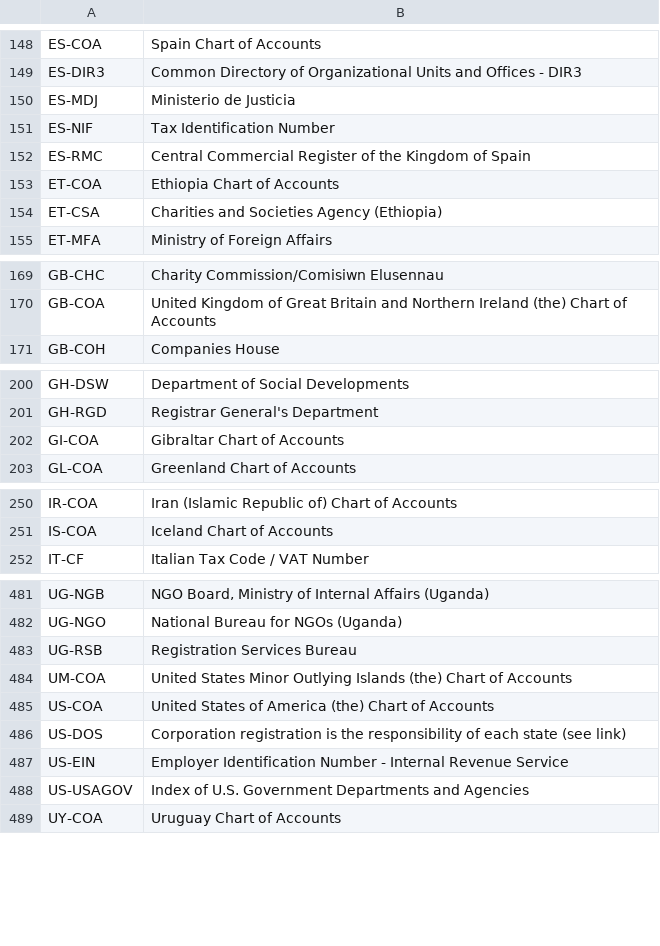
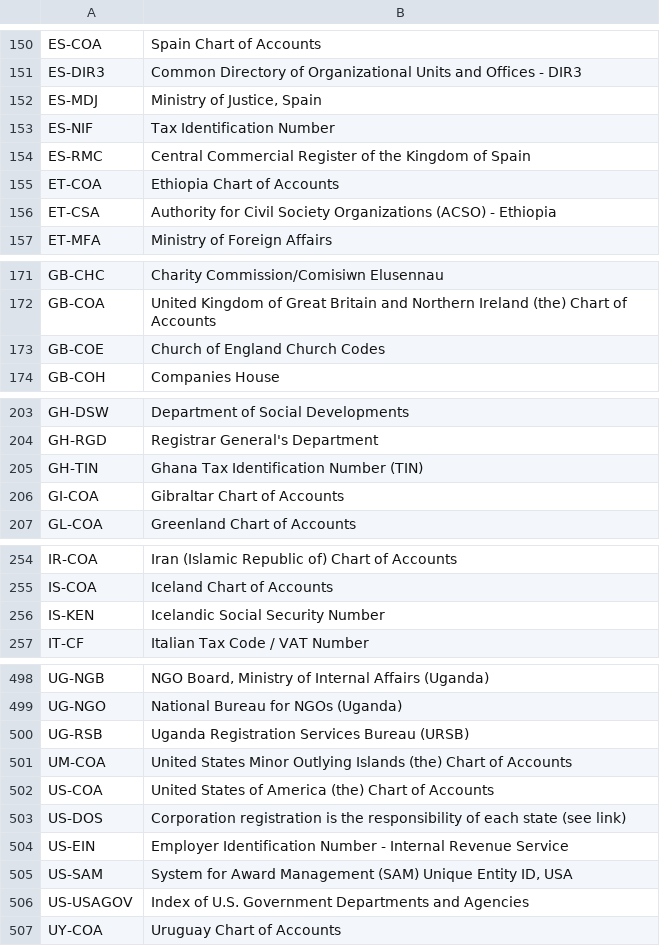
Before and after one commit to Open-Telecoms-Data/open-fibre-data-standard, a CSV file: codelists/open/organisationIdentifierScheme.csv, drawn as a sheet; only a part is shown, gaps mark what is left out; the diff covers the shown part only.

```diff
--- a/codelists/open/organisationIdentifierScheme.csv
+++ b/codelists/open/organisationIdentifierScheme.csv
@@ -149,3 +151,3 @@ ES-COA,Spain Chart of Accounts
 ES-DIR3,Common Directory of Organizational Units and Offices - DIR3
-ES-MDJ,Ministerio de Justicia
+ES-MDJ,"Ministry of Justice, Spain"
 ES-NIF,Tax Identification Number
@@ -153,3 +155,3 @@ ES-RMC,Central Commercial Register of the Kingdom of Spain
 ET-COA,Ethiopia Chart of Accounts
-ET-CSA,Charities and Societies Agency (Ethiopia)
+ET-CSA,Authority for Civil Society Organizations (ACSO) - Ethiopia
 ET-MFA,Ministry of Foreign Affairs
@@ -170,2 +172,3 @@ GB-CHC,Charity Commission/Comisiwn Elusennau
 GB-COA,United Kingdom of Great Britain and Northern Ireland (the) Chart of Accounts
+GB-COE,Church of England Church Codes
 GB-COH,Companies House
@@ -201,2 +204,3 @@ GH-DSW,Department of Social Developments
 GH-RGD,Registrar General's Department
+GH-TIN,Ghana Tax Identification Number (TIN)
 GI-COA,Gibraltar Chart of Accounts
@@ -251,2 +255,3 @@ IR-COA,Iran (Islamic Republic of) Chart of Accounts
 IS-COA,Iceland Chart of Accounts
+IS-KEN,Icelandic Social Security Number
 IT-CF,Italian Tax Code / VAT Number
@@ -482,3 +499,3 @@ UG-NGB,"NGO Board, Ministry of Internal Affairs (Uganda)"
 UG-NGO,National Bureau for NGOs (Uganda)
-UG-RSB,Registration Services Bureau
+UG-RSB,Uganda Registration Services Bureau (URSB)
 UM-COA,United States Minor Outlying Islands (the) Chart of Accounts
@@ -487,2 +504,3 @@ US-DOS,Corporation registration is the responsibility of each state (see link)
 US-EIN,Employer Identification Number - Internal Revenue Service
+US-SAM,"System for Award Management (SAM) Unique Entity ID, USA"
 US-USAGOV,Index of U.S. Government Departments and Agencies
```
Also changed, not shown: 17 added rows and 9 edited cells elsewhere in this file, codelists/closed/currency.csv, 3 other files.
